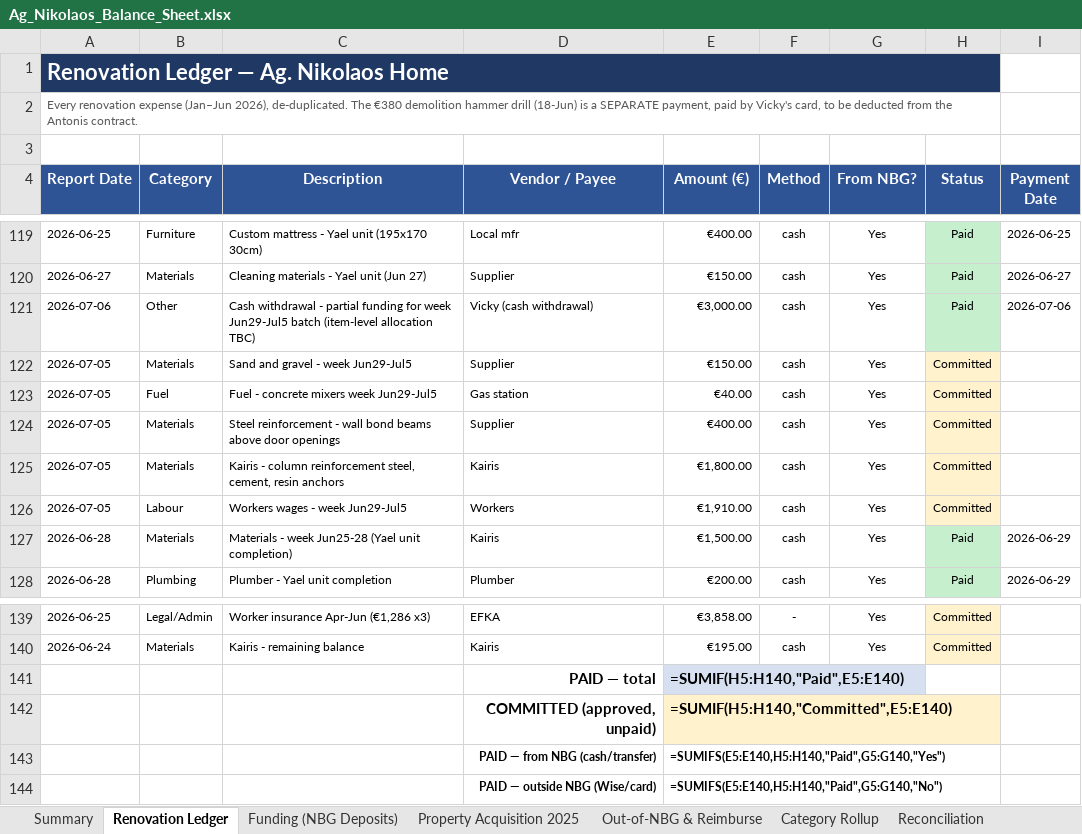
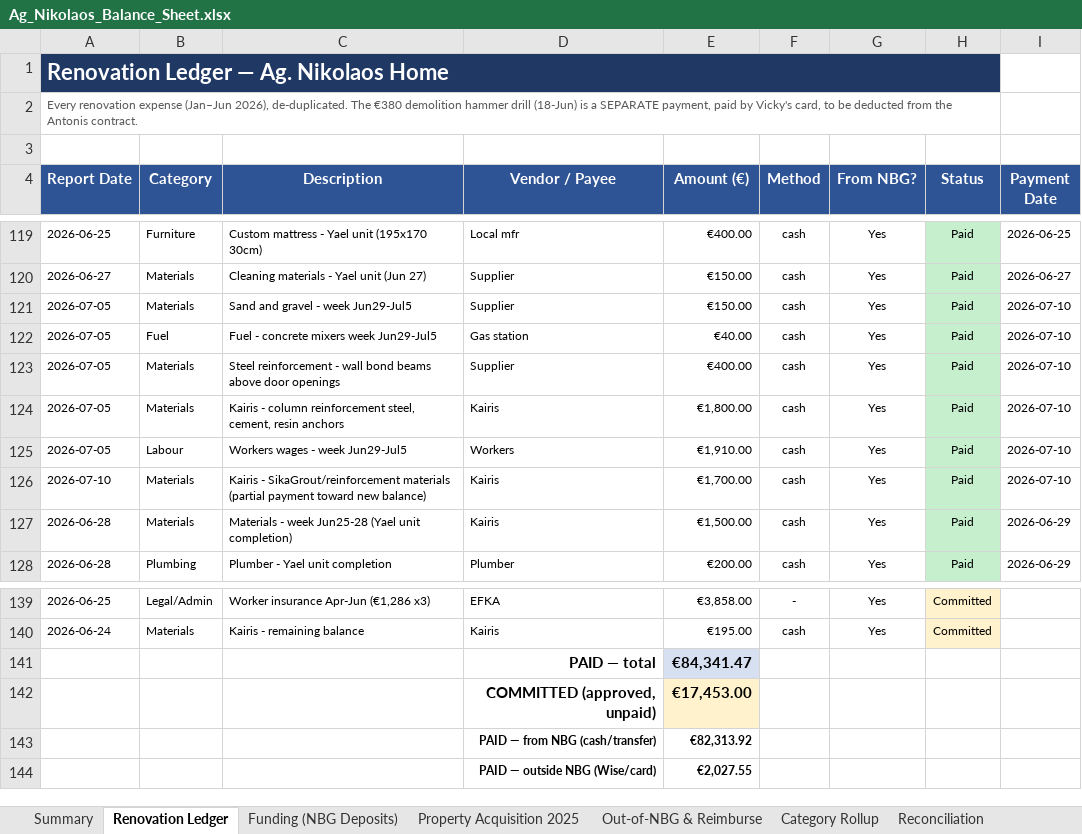
Before and after one commit to kobiba-git/Ag-Nikolaos-Project, an Excel workbook: Budget/Ag_Nikolaos_Balance_Sheet.xlsx, sheet Renovation Ledger, drawn as a sheet; only a part is shown, gaps mark what is left out; values as stored, in another font and other column widths than the file's, no borders; formulas without a stored value are shown as written; removed rows and columns are numbered as before the commit, all else as after; the diff names each change by its address in the sheet, - before the commit and + after, or states it on an @@ line.

```diff
--- a/Budget/Ag_Nikolaos_Balance_Sheet.xlsx (sheet Renovation Ledger)
+++ b/Budget/Ag_Nikolaos_Balance_Sheet.xlsx (sheet Renovation Ledger)
-B1:H1 fill: none
+B1:H1 fill: #1F3864
-row 121: 2026-07-06 | Other | Cash withdrawal - partial funding for week Jun29-Jul5 batch (item-level allocation TBC) | Vicky (cash withdrawal) | €3,000.00 | cash | Yes | Paid | 2026-07-06
-H121:H125 (Status): Committed
+H121:H125 (Status): Paid
-H121:H125 fill: #FFF2CC
+H121:H125 fill: #C6EFCE
-I121:I125 (Payment Date): (empty)
+I121:I125 (Payment Date): 2026-07-10
+row 126: 2026-07-10 | Materials | Kairis - SikaGrout/reinforcement materials (partial payment toward new balance) | Kairis | €1,700.00 | cash | Yes | Paid | 2026-07-10
-E141 (Amount (€)): =SUMIF(H5:H140,"Paid",E5:E140)
+E141 (Amount (€)): €84,341.47
-E142 (Amount (€)): =SUMIF(H5:H140,"Committed",E5:E140)
+E142 (Amount (€)): €17,453.00
-E143 (Amount (€)): =SUMIFS(E5:E140,H5:H140,"Paid",G5:G140,"Yes")
+E143 (Amount (€)): €82,313.92
-E144 (Amount (€)): =SUMIFS(E5:E140,H5:H140,"Paid",G5:G140,"No")
+E144 (Amount (€)): €2,027.55
```
Also changed, not shown: sheet Category Rollup, sheet Summary, sheet Reconciliation, sheet Property Acquisition 2025, sheet Out-of-NBG & Reimburse, sheet Funding (NBG Deposits), 1 more sheet, 1 other file.
